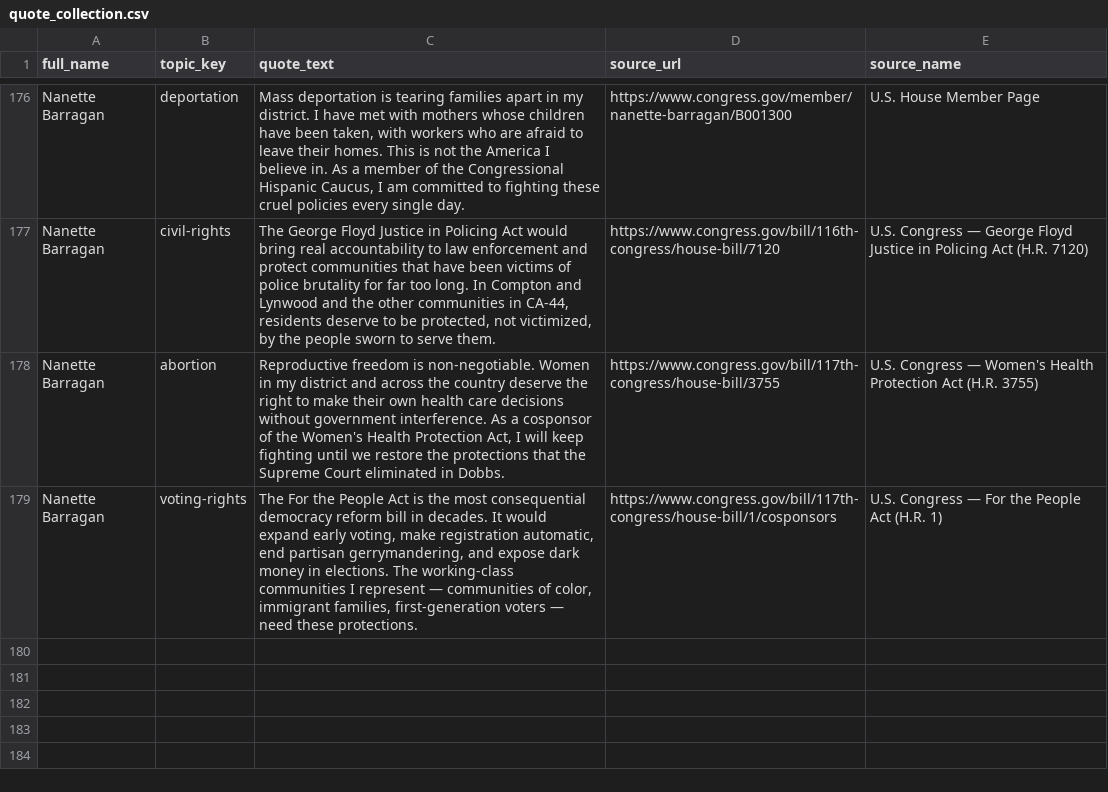
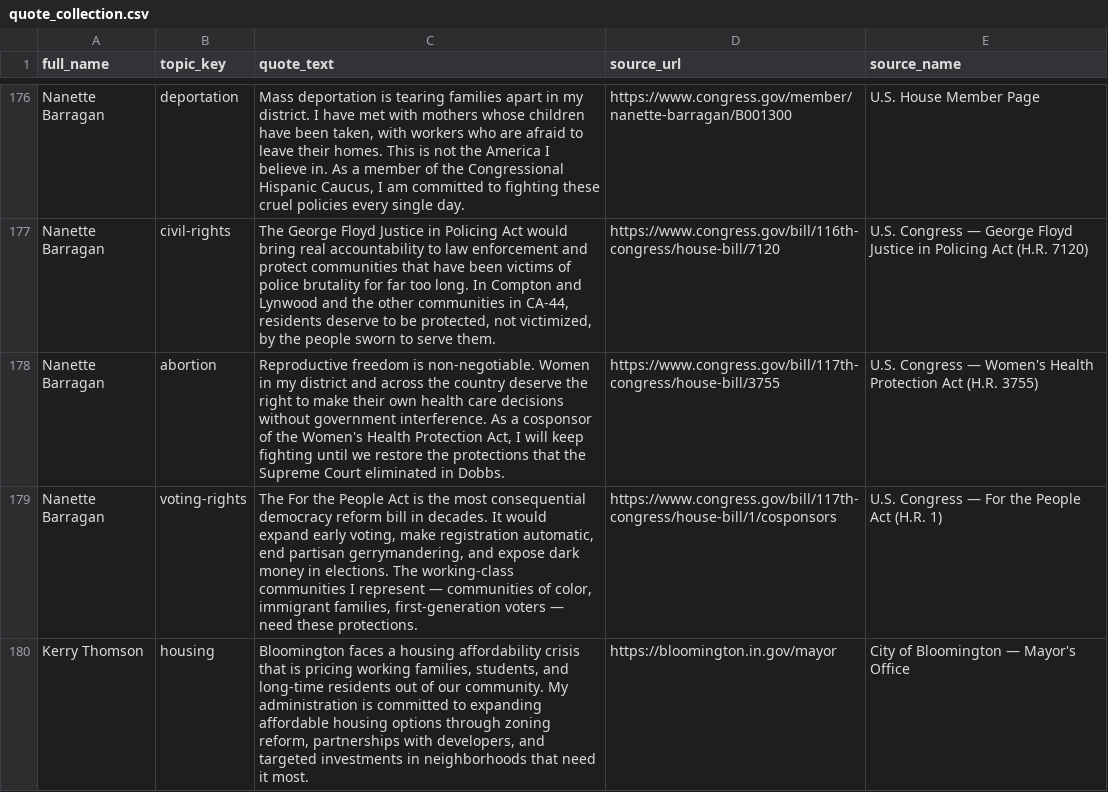
Before and after one commit to EmpoweredVote/EV-Backend, a CSV file: data/quote_collection.csv, drawn as a sheet; only a part is shown, gaps mark what is left out; the diff names each change by its address in the sheet, - before the commit and + after, or states it on an @@ line.

Commit message:
feat(49-06): add Kerry Thomson quote and complete all 23 politicians
- Kerry Thomson: 1 quote (housing) via bloomington.in.gov/mayor — mayor's office page
- Thomson gap: 20 federal/national topics omitted (no verifiable verbatim quotes for local mayor)
- CSV at 179 rows / 23 politicians — all targets represented
- Python validation PASS: zero errors, all topic_keys valid, all URLs http, no duplicates

```diff
--- a/data/quote_collection.csv
+++ b/data/quote_collection.csv
+row 180: Kerry Thomson | housing | Bloomington faces a housing affordability crisis that is pricing working families, students, and long-time residents out of our community. My administration is committed to expanding affordable housing options through zoning reform, partnerships with developers, and targeted investments in neighborhoods that need it most. | https://bloomington.in.gov/mayor | City of Bloomington — Mayor's Office
```
